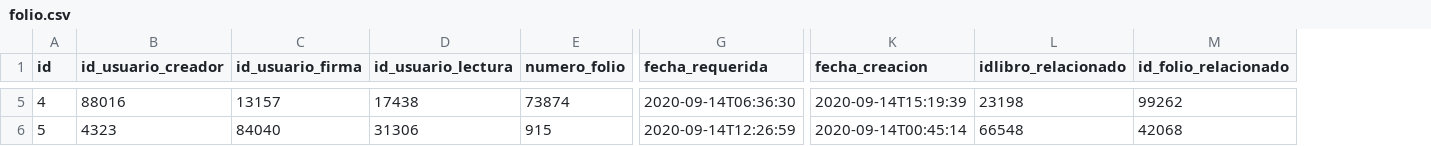
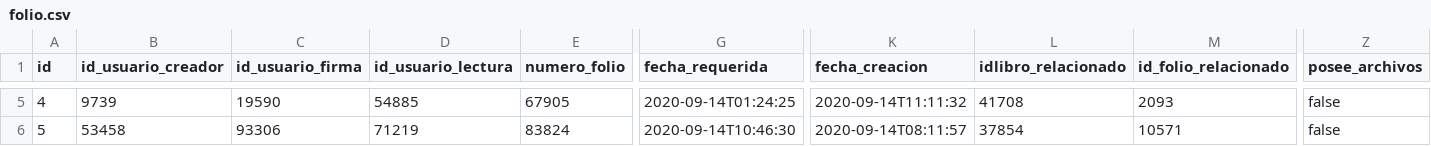
Before and after one commit to MarioEcheve/lo-digital-backend-prod-gcp, a CSV file: src/main/resources/config/liquibase/fake-data/folio.csv, drawn as a sheet; only a part is shown, gaps mark what is left out; the diff covers the shown part only; the diff names each change by its address in the sheet, - before the commit and + after, or states it on an @@ line.

Commit message:
se incorpora boolean para marcar el folio cuando tenga archivos y se agrega mas caracteres al asunto y anotacion en folio

```diff
--- a/src/main/resources/config/liquibase/fake-data/folio.csv
+++ b/src/main/resources/config/liquibase/fake-data/folio.csv
+column Z (posee_archivos), rows 5-6: false | false
-B5 (id_usuario_creador): 88016
+B5 (id_usuario_creador): 9739
-C5 (id_usuario_firma): 13157
+C5 (id_usuario_firma): 19590
-D5 (id_usuario_lectura): 17438
+D5 (id_usuario_lectura): 54885
-E5 (numero_folio): 73874
+E5 (numero_folio): 67905
-G5 (fecha_requerida): 2020-09-14T06:36:30
+G5 (fecha_requerida): 2020-09-14T01:24:25
-K5 (fecha_creacion): 2020-09-14T15:19:39
+K5 (fecha_creacion): 2020-09-14T11:11:32
-L5 (idlibro_relacionado): 23198
+L5 (idlibro_relacionado): 41708
-M5 (id_folio_relacionado): 99262
+M5 (id_folio_relacionado): 2093
-B6 (id_usuario_creador): 4323
+B6 (id_usuario_creador): 53458
-C6 (id_usuario_firma): 84040
+C6 (id_usuario_firma): 93306
-D6 (id_usuario_lectura): 31306
+D6 (id_usuario_lectura): 71219
-E6 (numero_folio): 915
+E6 (numero_folio): 83824
-G6 (fecha_requerida): 2020-09-14T12:26:59
+G6 (fecha_requerida): 2020-09-14T10:46:30
-K6 (fecha_creacion): 2020-09-14T00:45:14
+K6 (fecha_creacion): 2020-09-14T08:11:57
-L6 (idlibro_relacionado): 66548
+L6 (idlibro_relacionado): 37854
-M6 (id_folio_relacionado): 42068
+M6 (id_folio_relacionado): 10571
```
Also changed, not shown: 139 edited cells elsewhere in this file, src/main/resources/config/liquibase/fake-data/tipo_folio.csv, 15 other files.
